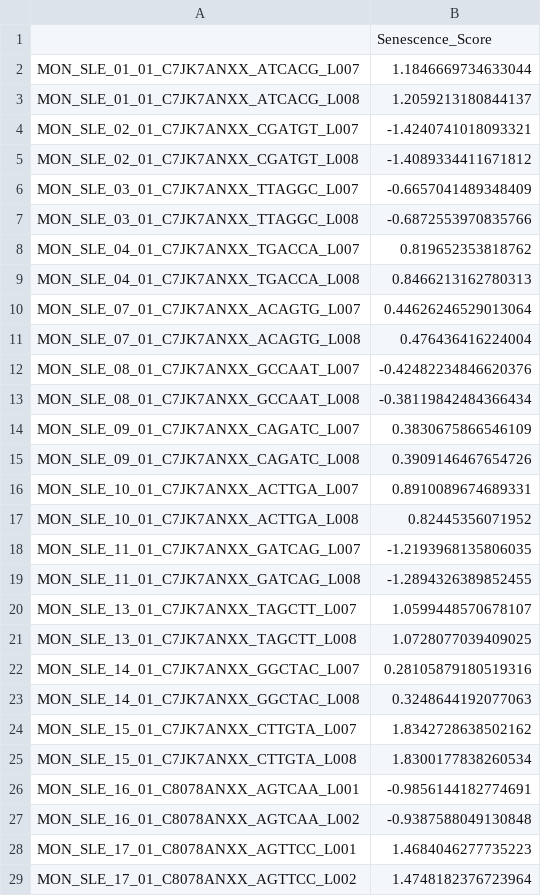
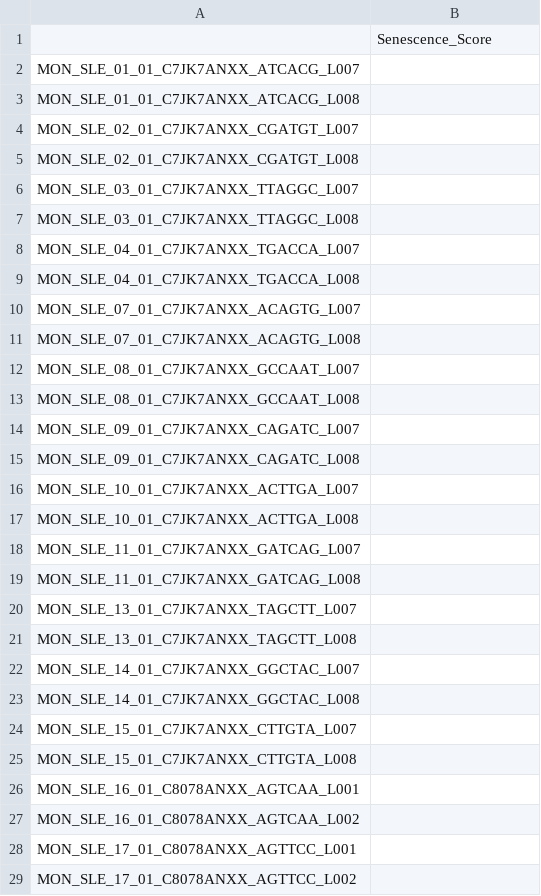
Before and after one commit to Dr-CS9846/SLE-Senescence-carT-targets-Lupus, a CSV file: data/external_validation/1_Bulk_Expansion/GSE112087/GSE112087_senescence_scores.csv, drawn as a sheet; only a part is shown; the diff covers the shown part only.

```diff
--- a/data/external_validation/1_Bulk_Expansion/GSE112087/GSE112087_senescence_scores.csv
+++ b/data/external_validation/1_Bulk_Expansion/GSE112087/GSE112087_senescence_scores.csv
@@ -1,29 +1,29 @@
 ,Senescence_Score
-MON_SLE_01_01_C7JK7ANXX_ATCACG_L007,1.1846669734633044
-MON_SLE_01_01_C7JK7ANXX_ATCACG_L008,1.2059213180844137
-MON_SLE_02_01_C7JK7ANXX_CGATGT_L007,-1.4240741018093321
-MON_SLE_02_01_C7JK7ANXX_CGATGT_L008,-1.4089334411671812
-MON_SLE_03_01_C7JK7ANXX_TTAGGC_L007,-0.6657041489348409
-MON_SLE_03_01_C7JK7ANXX_TTAGGC_L008,-0.6872553970835766
-MON_SLE_04_01_C7JK7ANXX_TGACCA_L007,0.819652353818762
-MON_SLE_04_01_C7JK7ANXX_TGACCA_L008,0.8466213162780313
-MON_SLE_07_01_C7JK7ANXX_ACAGTG_L007,0.44626246529013064
-MON_SLE_07_01_C7JK7ANXX_ACAGTG_L008,0.476436416224004
-MON_SLE_08_01_C7JK7ANXX_GCCAAT_L007,-0.42482234846620376
-MON_SLE_08_01_C7JK7ANXX_GCCAAT_L008,-0.38119842484366434
-MON_SLE_09_01_C7JK7ANXX_CAGATC_L007,0.3830675866546109
-MON_SLE_09_01_C7JK7ANXX_CAGATC_L008,0.3909146467654726
-MON_SLE_10_01_C7JK7ANXX_ACTTGA_L007,0.8910089674689331
-MON_SLE_10_01_C7JK7ANXX_ACTTGA_L008,0.82445356071952
-MON_SLE_11_01_C7JK7ANXX_GATCAG_L007,-1.2193968135806035
-MON_SLE_11_01_C7JK7ANXX_GATCAG_L008,-1.2894326389852455
-MON_SLE_13_01_C7JK7ANXX_TAGCTT_L007,1.0599448570678107
-MON_SLE_13_01_C7JK7ANXX_TAGCTT_L008,1.0728077039409025
-MON_SLE_14_01_C7JK7ANXX_GGCTAC_L007,0.28105879180519316
-MON_SLE_14_01_C7JK7ANXX_GGCTAC_L008,0.3248644192077063
-MON_SLE_15_01_C7JK7ANXX_CTTGTA_L007,1.8342728638502162
-MON_SLE_15_01_C7JK7ANXX_CTTGTA_L008,1.8300177838260534
-MON_SLE_16_01_C8078ANXX_AGTCAA_L001,-0.9856144182774691
-MON_SLE_16_01_C8078ANXX_AGTCAA_L002,-0.9387588049130848
-MON_SLE_17_01_C8078ANXX_AGTTCC_L001,1.4684046277735223
-MON_SLE_17_01_C8078ANXX_AGTTCC_L002,1.4748182376723964
+MON_SLE_01_01_C7JK7ANXX_ATCACG_L007,
+MON_SLE_01_01_C7JK7ANXX_ATCACG_L008,
+MON_SLE_02_01_C7JK7ANXX_CGATGT_L007,
+MON_SLE_02_01_C7JK7ANXX_CGATGT_L008,
+MON_SLE_03_01_C7JK7ANXX_TTAGGC_L007,
+MON_SLE_03_01_C7JK7ANXX_TTAGGC_L008,
+MON_SLE_04_01_C7JK7ANXX_TGACCA_L007,
+MON_SLE_04_01_C7JK7ANXX_TGACCA_L008,
+MON_SLE_07_01_C7JK7ANXX_ACAGTG_L007,
+MON_SLE_07_01_C7JK7ANXX_ACAGTG_L008,
+MON_SLE_08_01_C7JK7ANXX_GCCAAT_L007,
+MON_SLE_08_01_C7JK7ANXX_GCCAAT_L008,
+MON_SLE_09_01_C7JK7ANXX_CAGATC_L007,
+MON_SLE_09_01_C7JK7ANXX_CAGATC_L008,
+MON_SLE_10_01_C7JK7ANXX_ACTTGA_L007,
+MON_SLE_10_01_C7JK7ANXX_ACTTGA_L008,
+MON_SLE_11_01_C7JK7ANXX_GATCAG_L007,
+MON_SLE_11_01_C7JK7ANXX_GATCAG_L008,
+MON_SLE_13_01_C7JK7ANXX_TAGCTT_L007,
+MON_SLE_13_01_C7JK7ANXX_TAGCTT_L008,
+MON_SLE_14_01_C7JK7ANXX_GGCTAC_L007,
+MON_SLE_14_01_C7JK7ANXX_GGCTAC_L008,
+MON_SLE_15_01_C7JK7ANXX_CTTGTA_L007,
+MON_SLE_15_01_C7JK7ANXX_CTTGTA_L008,
+MON_SLE_16_01_C8078ANXX_AGTCAA_L001,
+MON_SLE_16_01_C8078ANXX_AGTCAA_L002,
+MON_SLE_17_01_C8078ANXX_AGTTCC_L001,
+MON_SLE_17_01_C8078ANXX_AGTTCC_L002,
```
Also changed, not shown: 92 edited cells elsewhere in this file, data/external_validation/1_Bulk_Expansion/GSE228066/GSE228066_senescence_scores.csv, data/external_validation/1_Bulk_Expansion/GSE72509/GSE72509_senescence_scores.csv, 20 other files.
